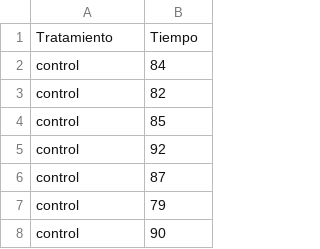
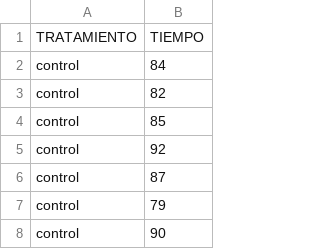
Before and after one commit to RichardMontero/DisenoExperimental, a CSV file: PROBLEMA 12.csv, drawn as a sheet; only a part is shown.

Commit message:
Add files via upload

```diff
--- a/PROBLEMA 12.csv
+++ b/PROBLEMA 12.csv
@@ -1,2 +1,2 @@
-Tratamiento ;Tiempo
+TRATAMIENTO ;TIEMPO
 control;84
```
